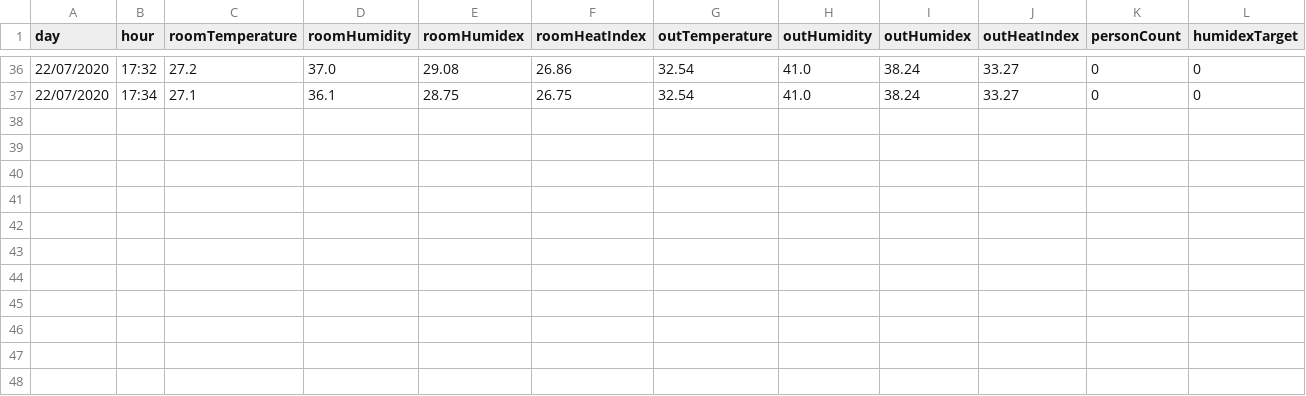
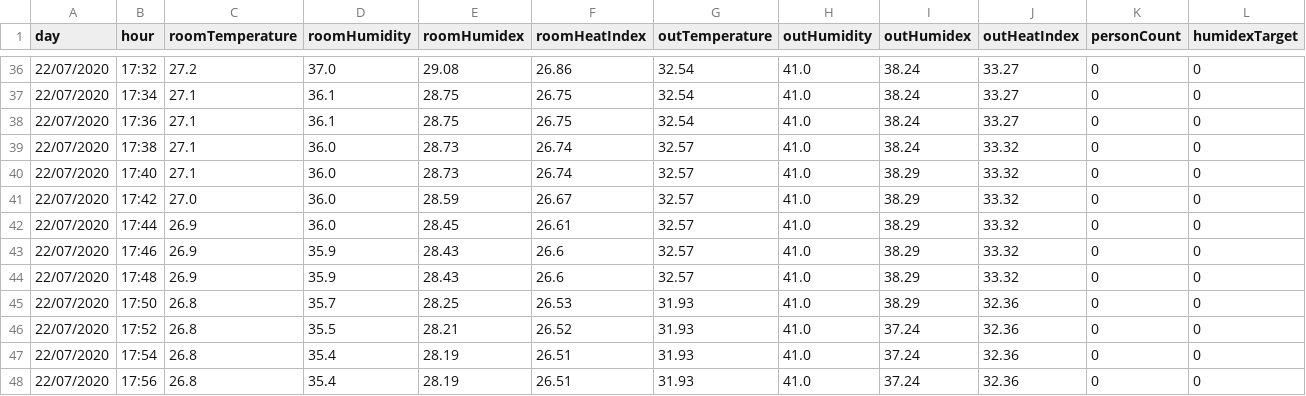
Before and after one commit to Jaivra/AirController, a CSV file: analysis/data.csv, drawn as a sheet; only a part is shown, gaps mark what is left out; the diff names each change by its address in the sheet, - before the commit and + after, or states it on an @@ line.

```diff
--- a/analysis/data.csv
+++ b/analysis/data.csv
+row 38: 22/07/2020 | 17:36 | 27.1 | 36.1 | 28.75 | 26.75 | 32.54 | 41.0 | 38.24 | 33.27 | 0 | 0
+row 39: 22/07/2020 | 17:38 | 27.1 | 36.0 | 28.73 | 26.74 | 32.57 | 41.0 | 38.24 | 33.32 | 0 | 0
+row 40: 22/07/2020 | 17:40 | 27.1 | 36.0 | 28.73 | 26.74 | 32.57 | 41.0 | 38.29 | 33.32 | 0 | 0
+row 41: 22/07/2020 | 17:42 | 27.0 | 36.0 | 28.59 | 26.67 | 32.57 | 41.0 | 38.29 | 33.32 | 0 | 0
+row 42: 22/07/2020 | 17:44 | 26.9 | 36.0 | 28.45 | 26.61 | 32.57 | 41.0 | 38.29 | 33.32 | 0 | 0
+row 43: 22/07/2020 | 17:46 | 26.9 | 35.9 | 28.43 | 26.6 | 32.57 | 41.0 | 38.29 | 33.32 | 0 | 0
+row 44: 22/07/2020 | 17:48 | 26.9 | 35.9 | 28.43 | 26.6 | 32.57 | 41.0 | 38.29 | 33.32 | 0 | 0
+row 45: 22/07/2020 | 17:50 | 26.8 | 35.7 | 28.25 | 26.53 | 31.93 | 41.0 | 38.29 | 32.36 | 0 | 0
+row 46: 22/07/2020 | 17:52 | 26.8 | 35.5 | 28.21 | 26.52 | 31.93 | 41.0 | 37.24 | 32.36 | 0 | 0
+row 47: 22/07/2020 | 17:54 | 26.8 | 35.4 | 28.19 | 26.51 | 31.93 | 41.0 | 37.24 | 32.36 | 0 | 0
+row 48: 22/07/2020 | 17:56 | 26.8 | 35.4 | 28.19 | 26.51 | 31.93 | 41.0 | 37.24 | 32.36 | 0 | 0
```
Also changed, not shown: 1 other file.
